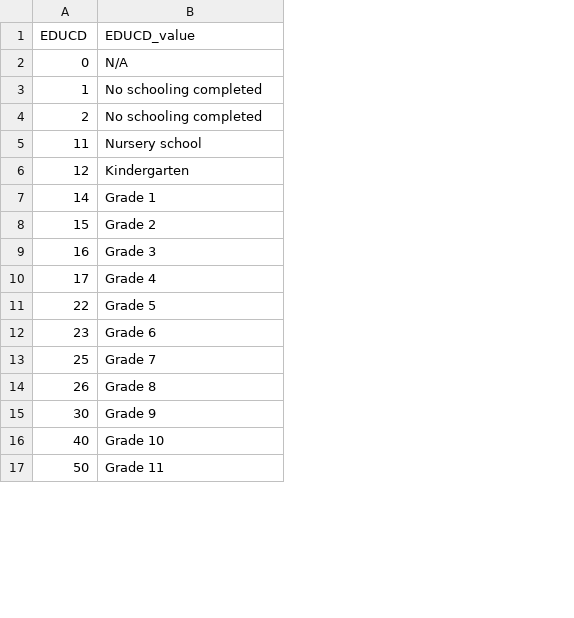
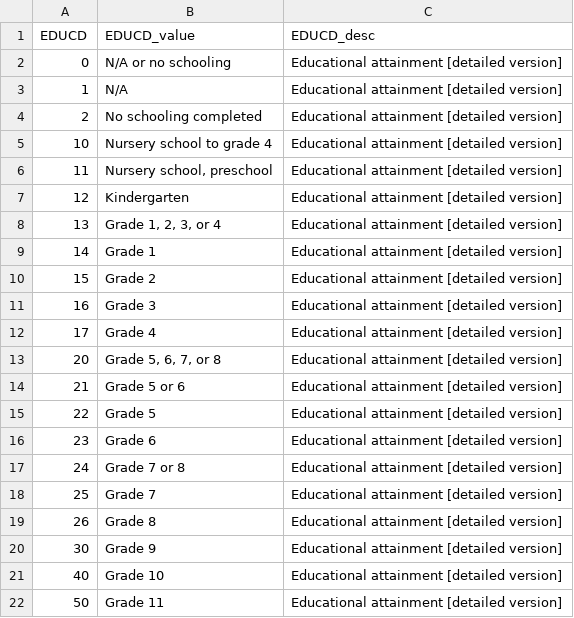
Before and after one commit to Jiang-Li/ACS_Internet, a CSV file: data/processed/star_schema/dim_educd.csv, drawn as a sheet; only a part is shown; addresses are those after the commit; the diff covers the shown part only; the diff names each change by its address in the sheet, - before the commit and + after, or states it on an @@ line.

```diff
--- a/data/processed/star_schema/dim_educd.csv
+++ b/data/processed/star_schema/dim_educd.csv
+column C (EDUCD_desc), rows 2-4: all Educational attainment [detailed version]; rows 6-7: Educational attainment [detailed version] | Educational attainment [detailed version]; rows 9-12: all Educational attainment [detailed version]; rows 15-16: Educational attainment [detailed version] | Educational attainment [detailed version]; rows 18-22: all Educational attainment [detailed version]
-B2 (EDUCD_value): N/A
+B2 (EDUCD_value): N/A or no schooling
-B3 (EDUCD_value): No schooling completed
+B3 (EDUCD_value): N/A
+row 5: 10 | Nursery school to grade 4 | Educational attainment [detailed version]
-B6 (EDUCD_value): Nursery school
+B6 (EDUCD_value): Nursery school, preschool
+row 8: 13 | Grade 1, 2, 3, or 4 | Educational attainment [detailed version]
+row 13: 20 | Grade 5, 6, 7, or 8 | Educational attainment [detailed version]
+row 14: 21 | Grade 5 or 6 | Educational attainment [detailed version]
+row 17: 24 | Grade 7 or 8 | Educational attainment [detailed version]
```
Also changed, not shown: 13 added rows and 4 edited cells elsewhere in this file, results/internet_smartphone_by_education.csv, results/internet_smartphone_by_state.csv, 15 other files.
